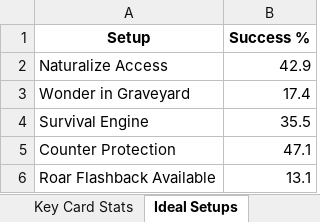
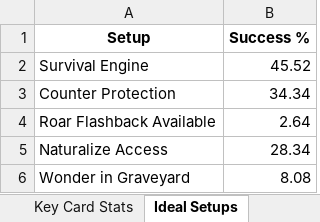
Before and after one commit to bwhalley/madnesscarlo, an Excel workbook: simulation_results.xlsx, sheet Ideal Setups, drawn as a sheet; values as stored, in another font and other column widths than the file's, no borders; removed rows and columns are numbered as before the commit, all else as after; the diff names each change by its address in the sheet, - before the commit and + after, or states it on an @@ line.

Commit message:
Add deck comparison feature and LLM analysis export
Major features added:
- Deck comparison: side-by-side analysis of two deck configurations
  * Compare ideal setup success rates
  * Track opening hand pattern changes
  * Analyze card-by-card deltas
  * Auto-generate insights (improvements vs declines)
  * Excel + Markdown export

- LLM analysis export: structured data for AI deck building advice
  * Goal-oriented analysis format
  * Bottleneck identification
  * Pattern-based insights
  * Ready-to-paste sections for LLMs

New files:
- comparison_utils.py: Delta calculation utilities
- deck_comparison.py: Main comparison engine
- export_comparison.py: Comparison export functionality
- export_llm_analysis.py: LLM-optimized analysis export
- DECK_COMPARISON_PROJECT_PLAN.md: Full technical specification
- LLM_ANALYSIS_GUIDE.md: Complete guide for LLM integration
- DECK_ANALYSIS_FOR_LLM.md: Auto-generated analysis (example)
- LLM_PROMPT_TEMPLATE.md: Example prompts

CLI additions:
- --compare BASELINE VARIANT: Compare two deck files
- --compare-output FILE: Set comparison output file

Documentation:
- Updated README with comparison section
- Added comparison to feature list
- Added new CLI flags to options table

```diff
--- a/simulation_results.xlsx (sheet Ideal Setups)
+++ b/simulation_results.xlsx (sheet Ideal Setups)
-row 2: Naturalize Access | 42.9
-row 3: Wonder in Graveyard | 17.4
-B2 (Success %): 35.5
+B2 (Success %): 45.52
-B3 (Success %): 47.1
+B3 (Success %): 34.34
-B4 (Success %): 13.1
+B4 (Success %): 2.64
+row 5: Naturalize Access | 28.34
+row 6: Wonder in Graveyard | 8.08
```
Also changed, not shown: sheet Opening Hands, sheet Graveyard Stats, sheet Card Stats, sheet Battlefield Stats, sheet Tutored Cards, sheet Summary, 4 more sheets, 11 other files.
